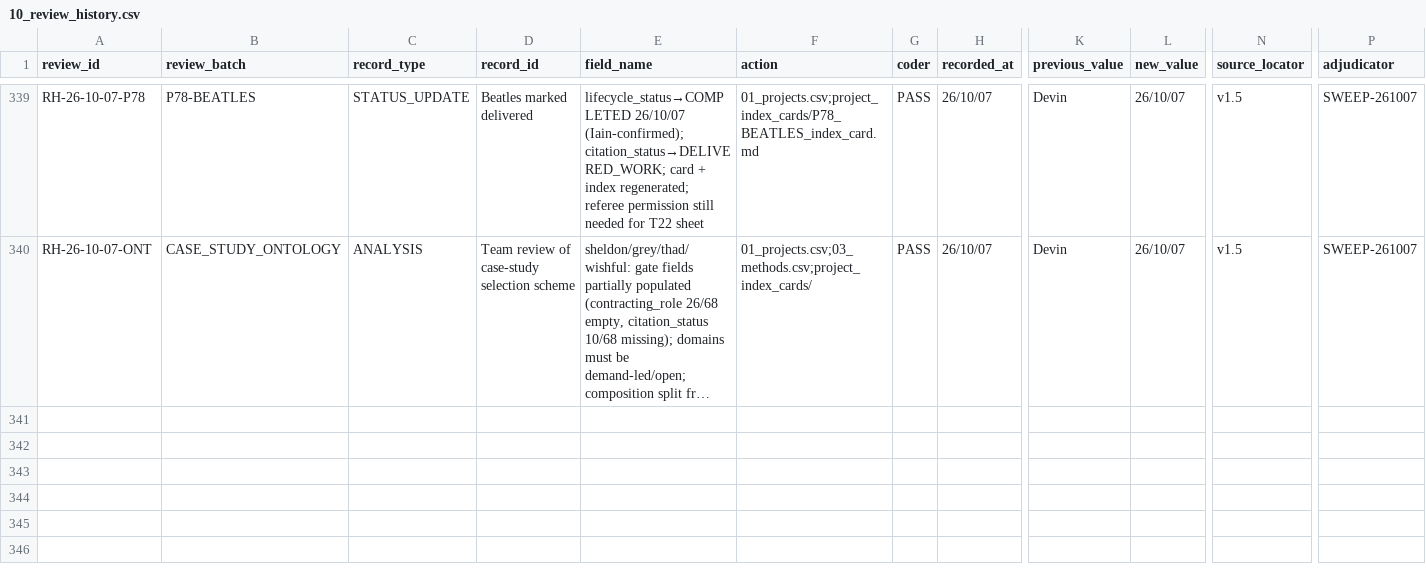
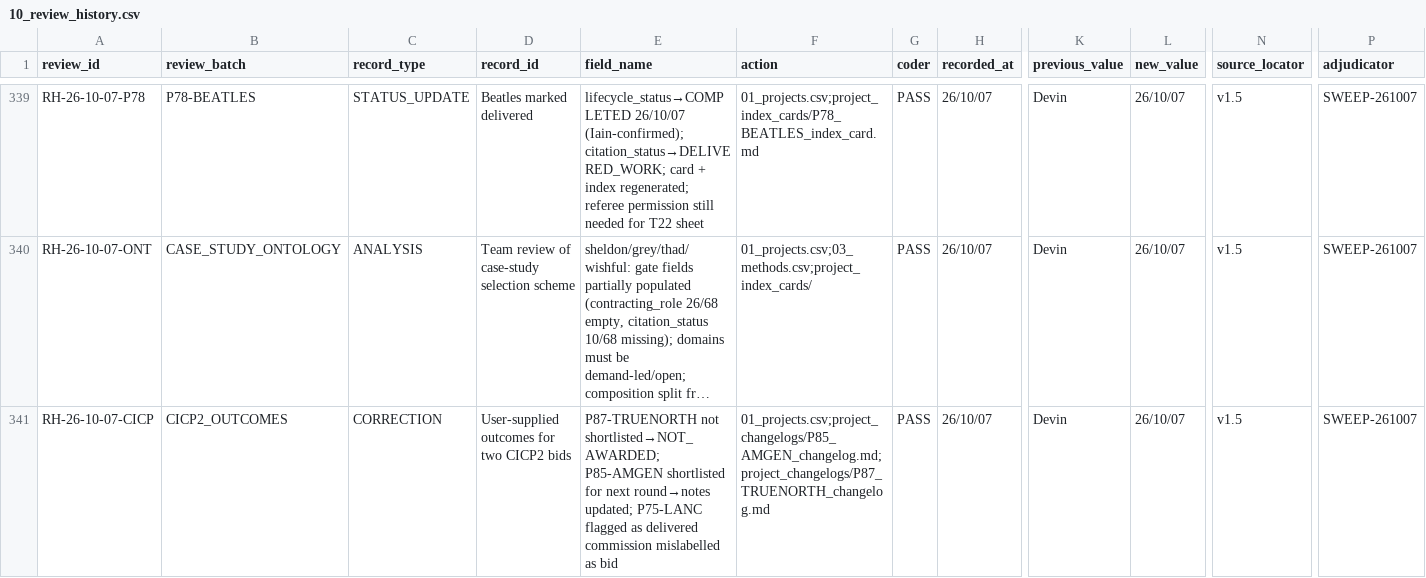
Before and after one commit to iainbe/ProjectClassifier, a CSV file: 10_review_history.csv, drawn as a sheet; only a part is shown, gaps mark what is left out; long unchanged cells end in …; rows hold the shown columns only; the diff names each change by its address in the sheet, - before the commit and + after, or states it on an @@ line.

```diff
--- a/10_review_history.csv
+++ b/10_review_history.csv
+row 341: RH-26-10-07-CICP | CICP2_OUTCOMES | CORRECTION | User-supplied outcomes for two CICP2 bids | P87-TRUENORTH not shortlisted→NOT_AWARDED; P85-AMGEN shortlisted for next round→notes updated; P75-LANC flagged as delivered commission mislabelled as bid | 01_projects.csv;project_changelogs/P85_AMGEN_changelog.md;project_changelogs/P87_TRUENORTH_changelog.md | PASS | 26/10/07 | Devin | 26/10/07 | v1.5 | SWEEP-261007
```
Also changed, not shown: 01_projects.csv, 4 other files.
